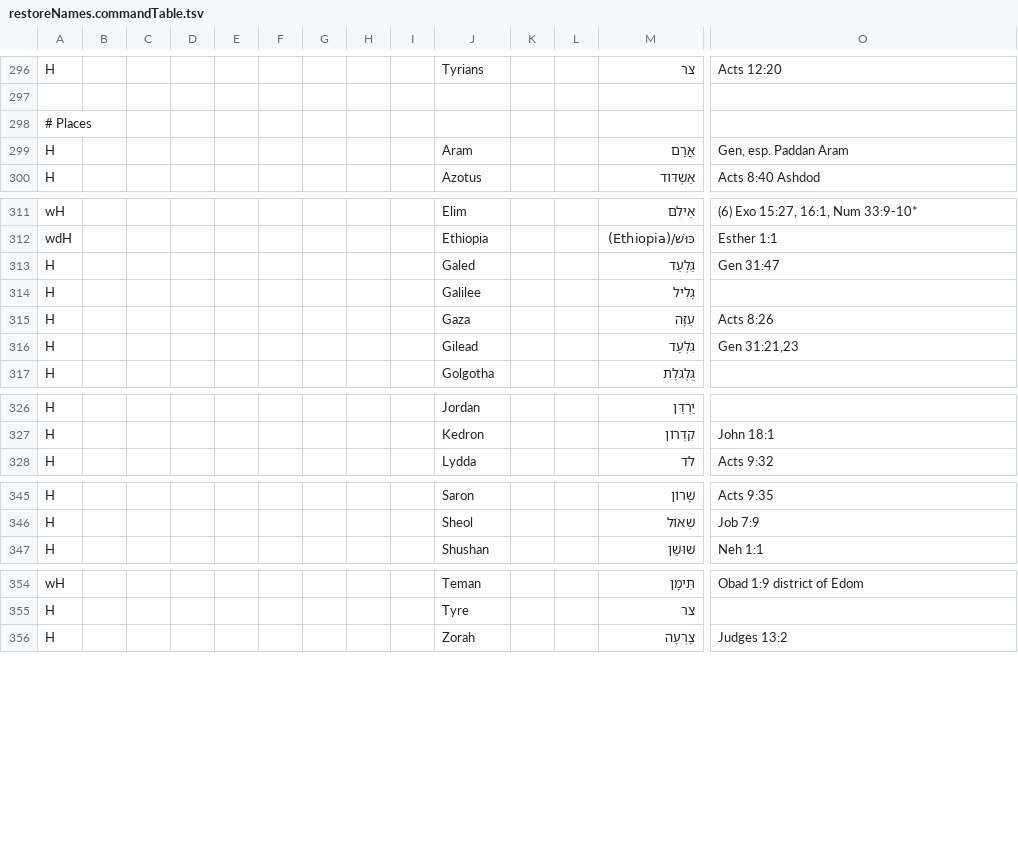
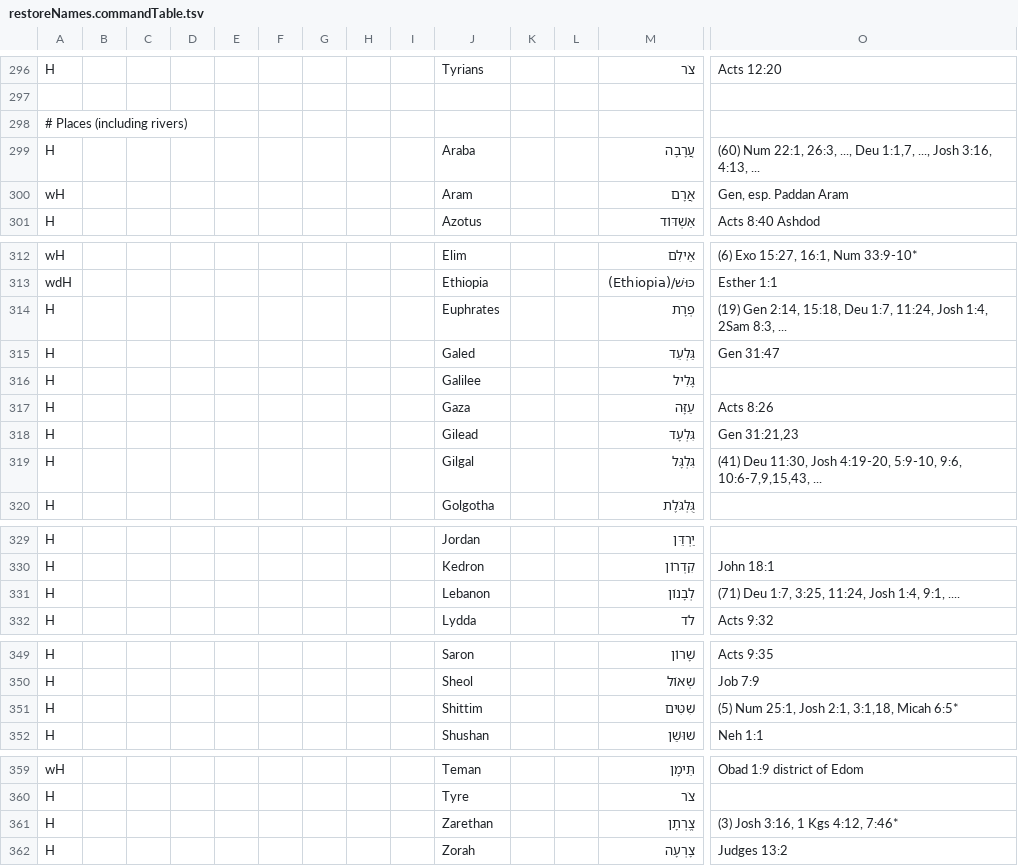
Before and after one commit to Freely-Given-org/OpenEnglishTranslation--OET, a TSV file: scripts/ScriptedOTUpdates/restoreNames.commandTable.tsv, drawn as a sheet; only a part is shown, gaps mark what is left out; addresses are those after the commit; rows hold the shown columns only; the diff names each change by its address in the sheet, - before the commit and + after, or states it on an @@ line.

```diff
--- a/scripts/ScriptedOTUpdates/restoreNames.commandTable.tsv
+++ b/scripts/ScriptedOTUpdates/restoreNames.commandTable.tsv
-A298: # Places
+A298: # Places (including rivers)
+row 299: H |  |  |  |  |  |  |  |  | Araba |  |  | עֲרָבָה | (60) Num 22:1, 26:3, ..., Deu 1:1,7, ..., Josh 3:16, 4:13, ...
-A300: H
+A300: wH
+row 314: H |  |  |  |  |  |  |  |  | Euphrates |  |  | פְרָת | (19) Gen 2:14, 15:18, Deu 1:7, 11:24, Josh 1:4, 2Sam 8:3, ...
+row 319: H |  |  |  |  |  |  |  |  | Gilgal |  |  | גִּלְגָּל | (41) Deu 11:30, Josh 4:19-20, 5:9-10, 9:6, 10:6-7,9,15,43, ...
+row 331: H |  |  |  |  |  |  |  |  | Lebanon |  |  | לְבָנוֹן | (71) Deu 1:7, 3:25, 11:24, Josh 1:4, 9:1, ....
+row 351: H |  |  |  |  |  |  |  |  | Shittim |  |  | שִׁטִּים | (5) Num 25:1, Josh 2:1, 3:1,18, Micah 6:5*
+row 361: H |  |  |  |  |  |  |  |  | Zarethan |  |  | צֱרְתָן | (3) Josh 3:16, 1 Kgs 4:12, 7:46*
```
Also changed, not shown: scripts/ScriptedOTUpdates/changeFromUSSpelling.commandTable.tsv, scripts/ScriptedOTUpdates/wordingAdjustments.commandTable.tsv, 45 other files.
